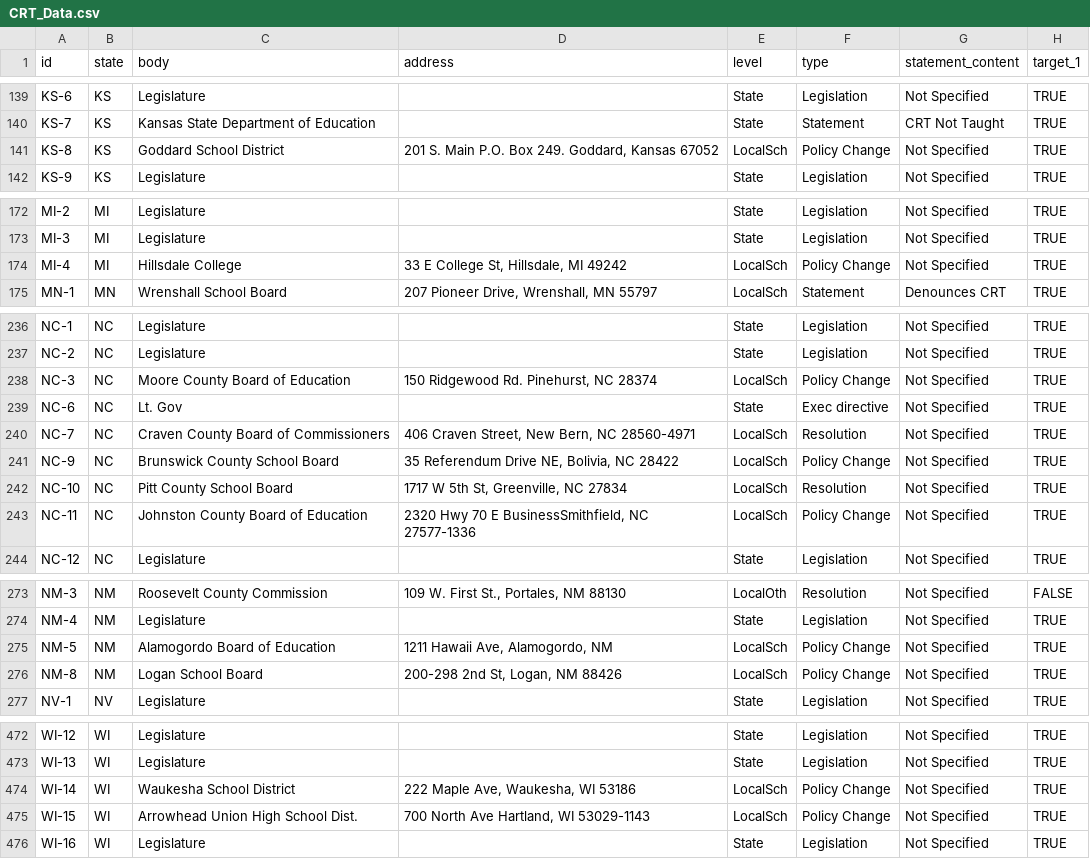
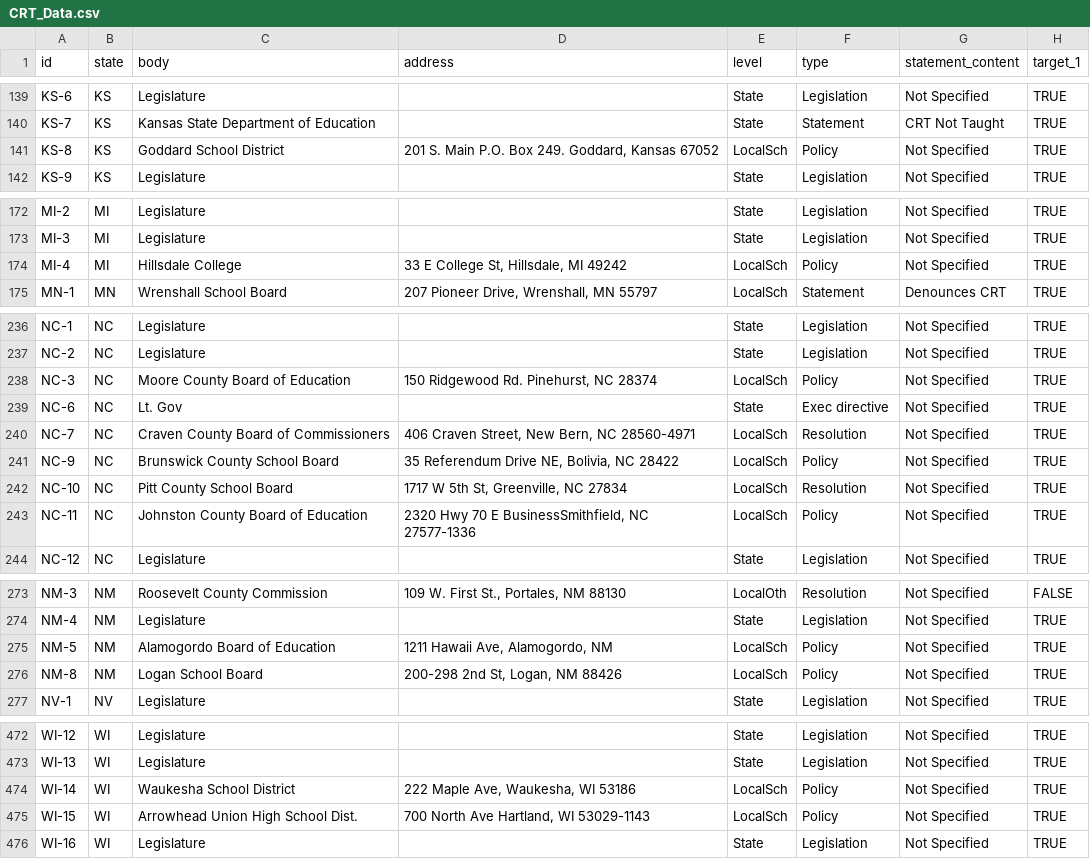
Before and after one commit to Hyperobjekt/crs, a CSV file: data/raw/CRT_Data.csv, drawn as a sheet; only a part is shown, gaps mark what is left out; the diff covers the shown part only; the diff names each change by its address in the sheet, - before the commit and + after, or states it on an @@ line.

Commit message:
fix: replace "Policy Change" with "Policy"

```diff
--- a/data/raw/CRT_Data.csv
+++ b/data/raw/CRT_Data.csv
-F141 (type): Policy Change
+F141 (type): Policy
-F174 (type): Policy Change
+F174 (type): Policy
-F238 (type): Policy Change
+F238 (type): Policy
-F241 (type): Policy Change
+F241 (type): Policy
-F243 (type): Policy Change
+F243 (type): Policy
-F275:F276 (type): Policy Change
+F275:F276 (type): Policy
-F474:F475 (type): Policy Change
+F474:F475 (type): Policy
```
Also changed, not shown: 16 edited cells elsewhere in this file, 2 other files.
